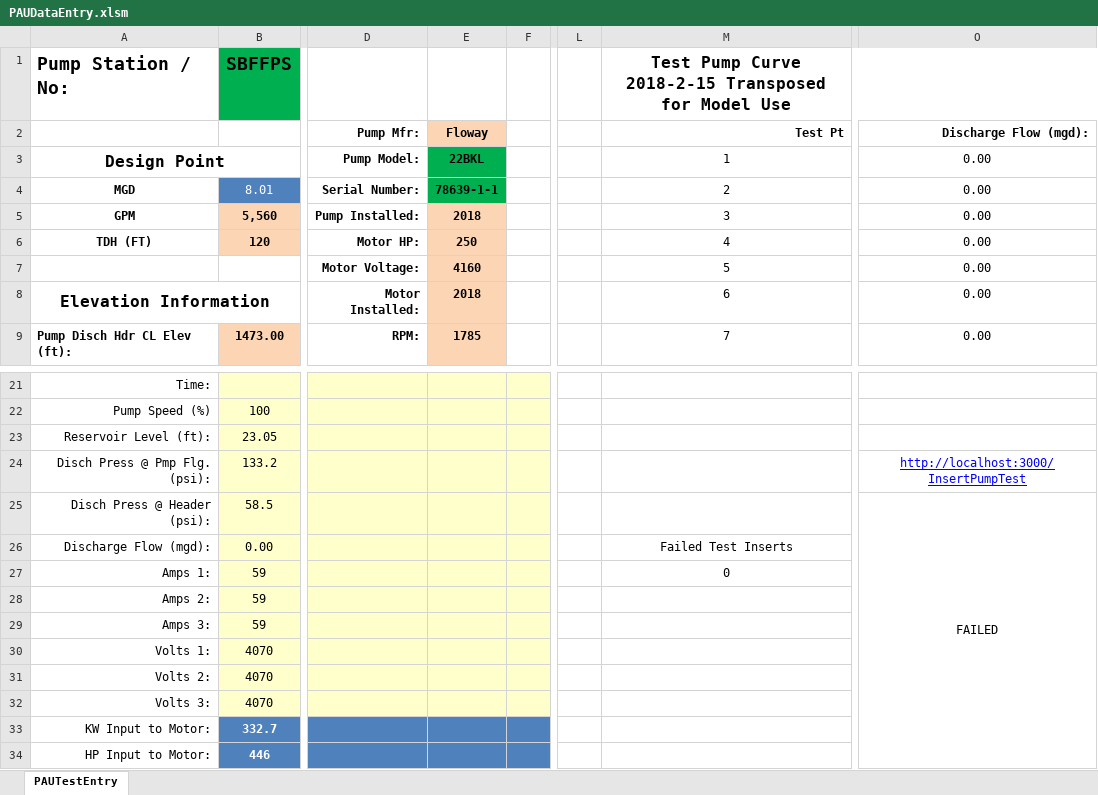
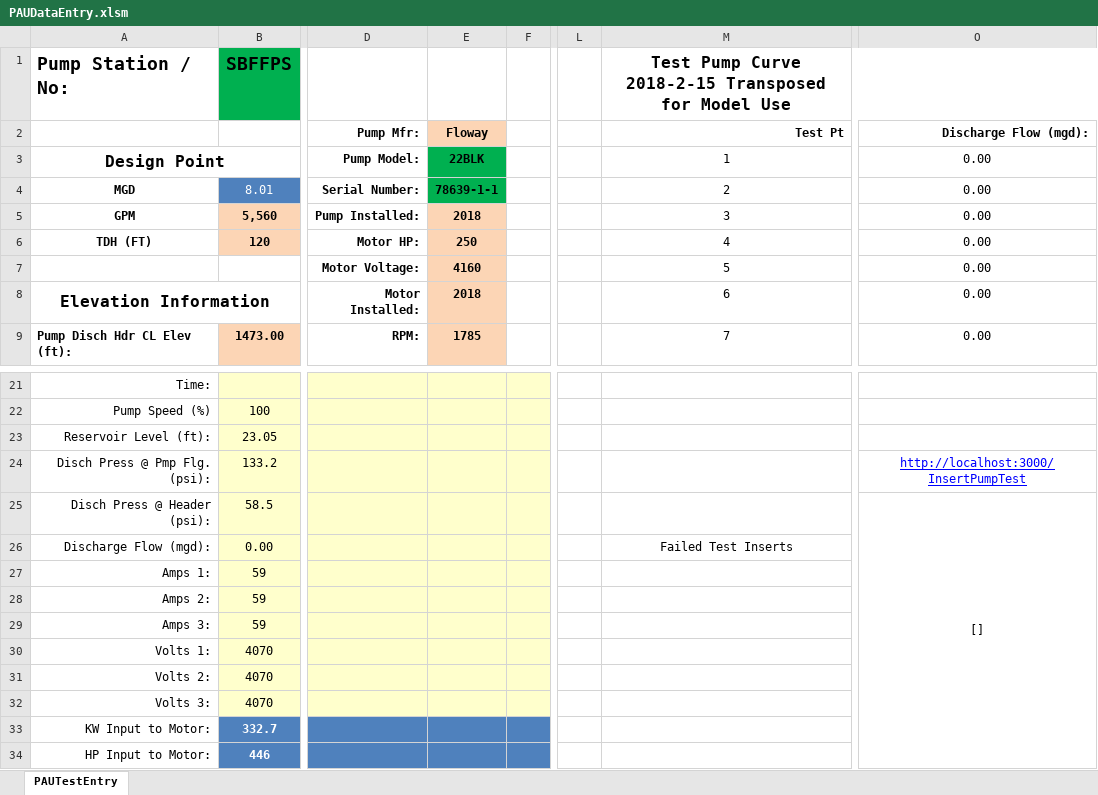
Before and after one commit to prestaylor51/waterUtility, an Excel workbook: Workbooks/PAUDataEntry.xlsm, sheet PAUTestEntry, drawn as a sheet; only a part is shown, gaps mark what is left out; values as stored, in another font and other column widths than the file's, no borders; charts and pictures not drawn; the diff names each change by its address in the sheet, - before the commit and + after, or states it on an @@ line.

Commit message:
Pump test entry is working!

```diff
--- a/Workbooks/PAUDataEntry.xlsm (sheet PAUTestEntry)
+++ b/Workbooks/PAUDataEntry.xlsm (sheet PAUTestEntry)
-E3 (Floway): 22BKL
+E3 (Floway): 22BLK
-O25 (Discharge Flow (mgd):): FAILED
+O25 (Discharge Flow (mgd):): []
-M27 (Test Pt): 0
+M27 (Test Pt): (empty)
```
Also changed, not shown: charts or pictures, 3 other files.
